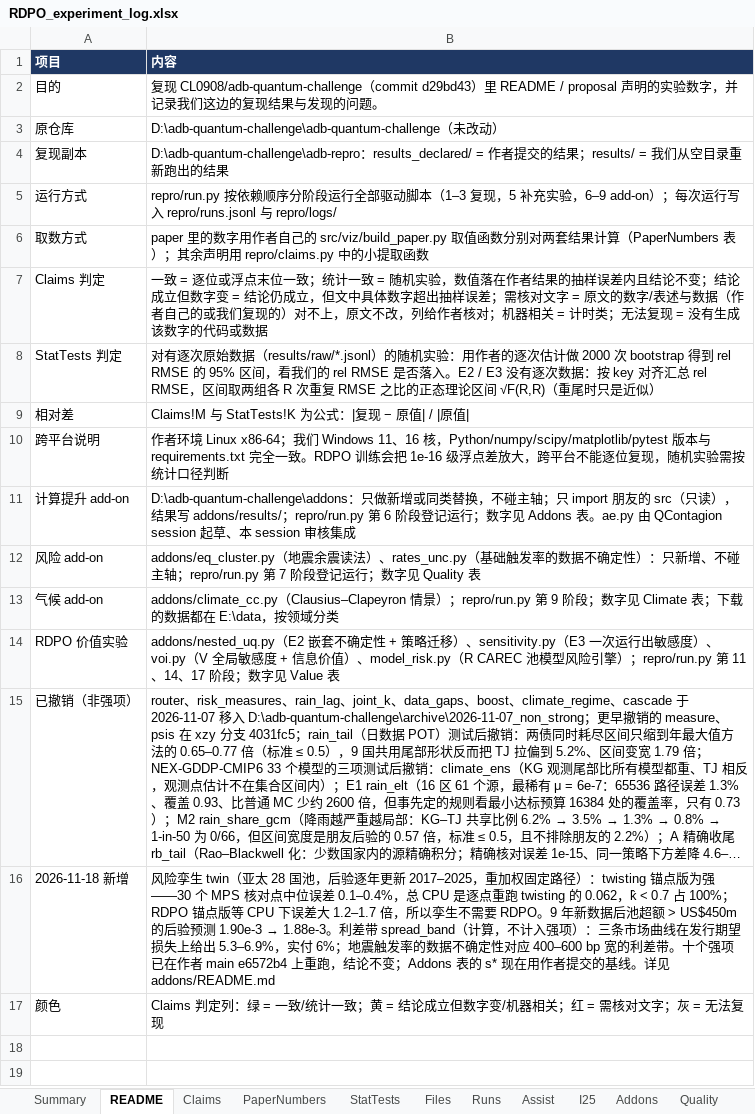
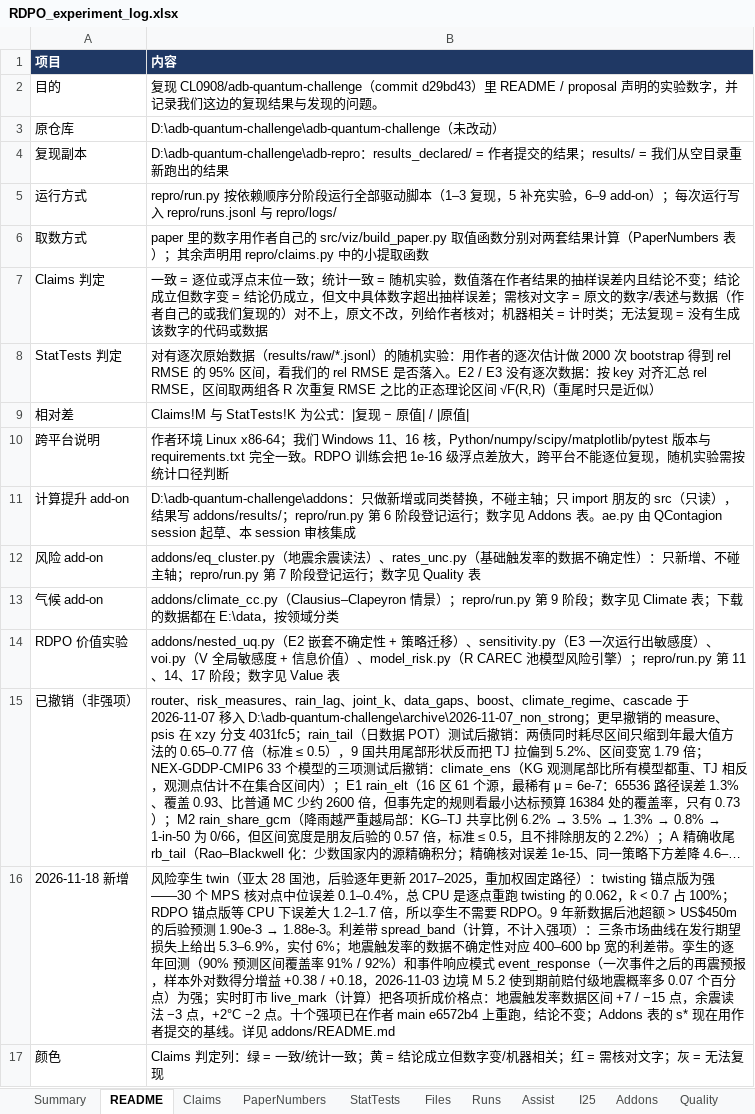
Before and after one commit to CL0908/adb-quantum-challenge, an Excel workbook: repro/RDPO_experiment_log.xlsx, sheet README, drawn as a sheet; long unchanged cells end in …; values as stored, in another font and other column widths than the file's, no borders; charts and pictures not drawn; the diff names each change by its address in the sheet, - before the commit and + after, or states it on an @@ line.

Commit message:
Add-ons: twin backtest, event-response mode, live mark
- twin.backtest(): one-step-ahead forecasts of next year's main-shock counts
  (negative binomial under the Gamma posterior), 2017-2025. Pre-set rules pass:
  the randomised 90% interval covers 91.0% of 252 country forecasts and 92.1% of
  198 pair forecasts; updating is not worse than the state frozen in 2016.
- event_response.py: forecast of a further M>=5.5 event within 50 km after an
  M>=5.0 event (local background + Omori-type decay scaled by magnitude), fitted
  on 1973-1999 and tested on 2000-2024 against a stationary Poisson baseline.
  Pre-set rules pass: log-score gain +0.38 (30 days) and +0.18 (one year) with
  year-block bootstrap intervals above 0; calibration 5/5 and 4/5 bins.
  The 3 Nov 2026 Kyrgyz-Tajik border earthquake (USGS M 5.2) adds 0.07 / 0.06
  percentage points to the chance of a pay-size event before maturity.
- live_mark.py (a calculation): remaining-term loss from any contract state via
  exp(tG) and an indicative price; each add-on expressed in price points.
  variant.eq_generator() exposes the generator (eq_annual unchanged).
- repro/run.py phases 22-23, two new tests (13 pass), README sections with
  limits, notes for the author, experiment log rebuilt (1069 formulas, 0 errors).

```diff
--- a/repro/RDPO_experiment_log.xlsx (sheet README)
+++ b/repro/RDPO_experiment_log.xlsx (sheet README)
-B16 (内容): …利差带。十个强项…
+B16 (内容): …利差带。孪生的逐年回测（90% 预测区间覆盖率 91% / 92%）和事件响应模式 event_response（一次事件之后的再震预报，样本外对数得分增益 +0.38 / +0.18，2026-11-03 边境 M 5.2 使到期前赔付级地震概率多 0.07 个百分点）为强；实时盯市 live_mark（计算）把各项折成价格点：地震触发率数据区间 +7 / −15 点，余震读法 −3 点，+2°C −2 点。十个强项…
```
Also changed, not shown: 12 other files.
